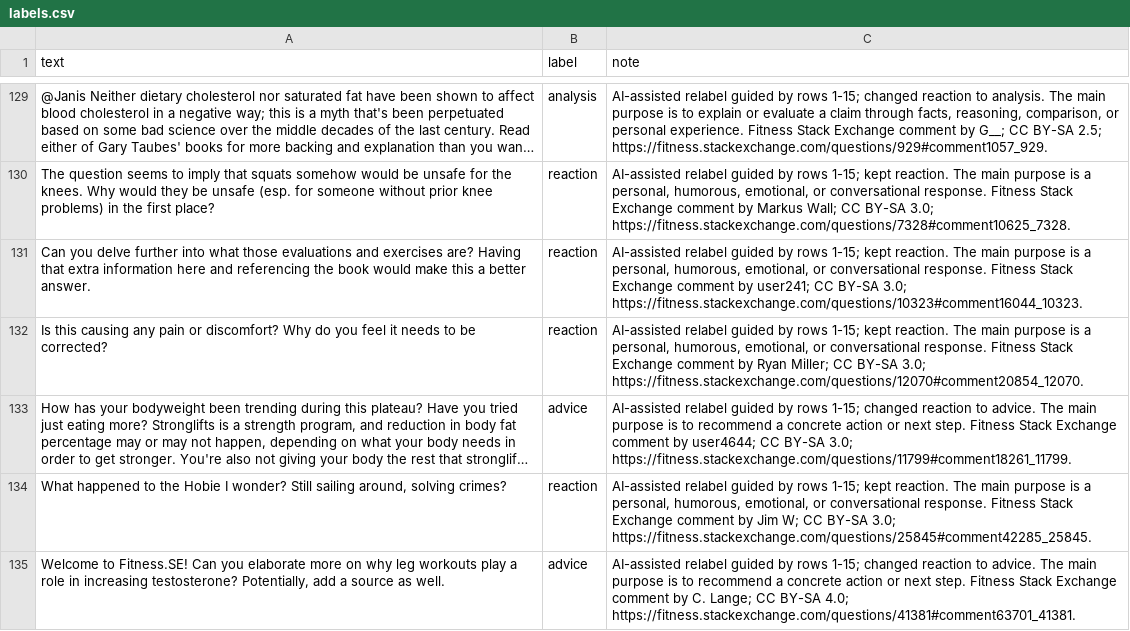
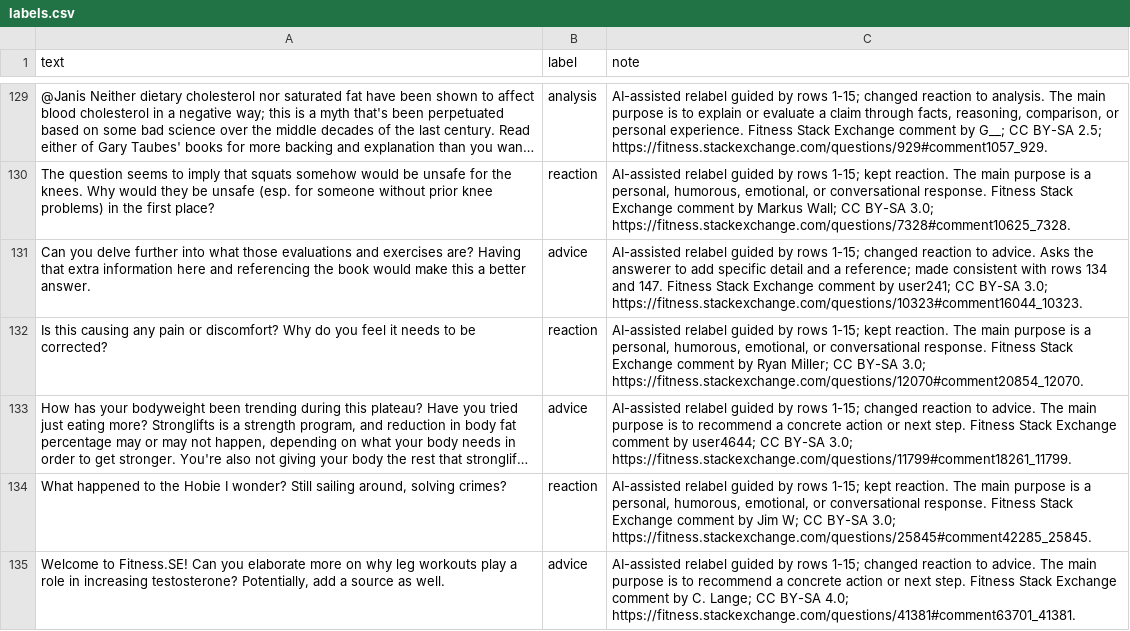
Before and after one commit to sruthika-b/ai201-project3-takemeter-starter-v2026, a CSV file: labels.csv, drawn as a sheet; only a part is shown, gaps mark what is left out; long unchanged cells end in …; the diff covers the shown part only.

Commit message:
Relabelling some of the AI's labels and filling up criteria.md

```diff
--- a/labels.csv
+++ b/labels.csv
@@ -130,3 +130,3 @@
 "The question seems to imply that squats somehow would be unsafe for the knees. Why would they be unsafe (esp. for someone without prior knee problems) in the first place?","reaction","AI-assisted relabel guided by rows 1-15; kept reaction. The main purpose is a personal, humorous, emotional, or conversational response. Fitness Stack Exchange comment by Markus Wall; CC BY-SA 3.0; https://fitness.stackexchange.com/questions/7328#comment10625_7328."
-"Can you delve further into what those evaluations and exercises are? Having that extra information here and referencing the book would make this a better answer.","reaction","AI-assisted relabel guided by rows 1-15; kept reaction. The main purpose is a personal, humorous, emotional, or conversational response. Fitness Stack Exchange comment by user241; CC BY-SA 3.0; https://fitness.stackexchange.com/questions/10323#comment16044_10323."
+"Can you delve further into what those evaluations and exercises are? Having that extra information here and referencing the book would make this a better answer.","advice","AI-assisted relabel guided by rows 1-15; changed reaction to advice. Asks the answerer to add specific detail and a reference; made consistent with rows 134 and 147. Fitness Stack Exchange comment by user241; CC BY-SA 3.0; https://fitness.stackexchange.com/questions/10323#comment16044_10323."
 "Is this causing any pain or discomfort? Why do you feel it needs to be corrected?","reaction","AI-assisted relabel guided by rows 1-15; kept reaction. The main purpose is a personal, humorous, emotional, or conversational response. Fitness Stack Exchange comment by Ryan Miller; CC BY-SA 3.0; https://fitness.stackexchange.com/questions/12070#comment20854_12070."
```
Also changed, not shown: 24 edited cells elsewhere in this file, 2 other files.
